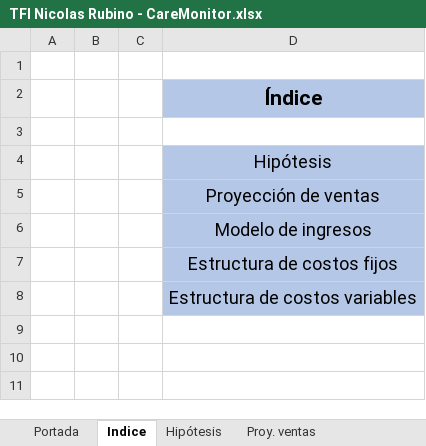
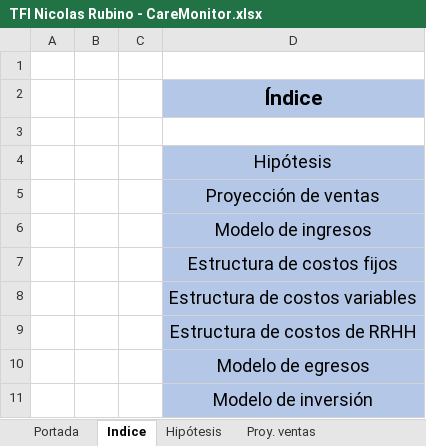
Before and after one commit to nicor1994/CareMonitor-NicolasRubino, an Excel workbook: SAP/TFI Nicolas Rubino - CareMonitor.xlsx, sheet Indice, drawn as a sheet; values as stored, in another font and other column widths than the file's, no borders; charts and pictures not drawn; the diff names each change by its address in the sheet, - before the commit and + after, or states it on an @@ line.

Commit message:
01/10

```diff
--- a/SAP/TFI Nicolas Rubino - CareMonitor.xlsx (sheet Indice)
+++ b/SAP/TFI Nicolas Rubino - CareMonitor.xlsx (sheet Indice)
+row 9:  |  |  | Estructura de costos de RRHH
+row 10:  |  |  | Modelo de egresos
+row 11:  |  |  | Modelo de inversión
```
Also changed, not shown: sheet Mod. inversión, charts or pictures.
